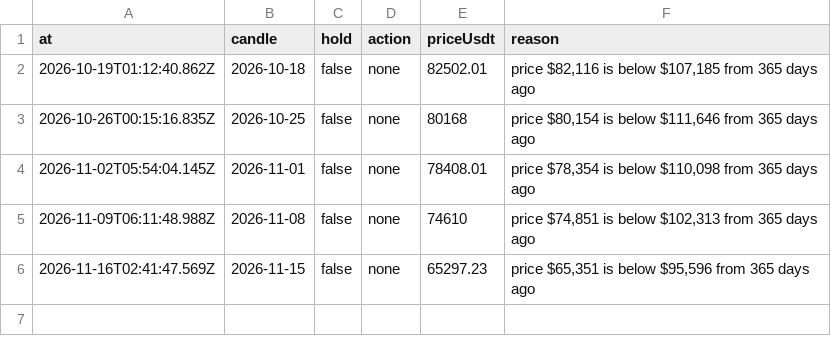
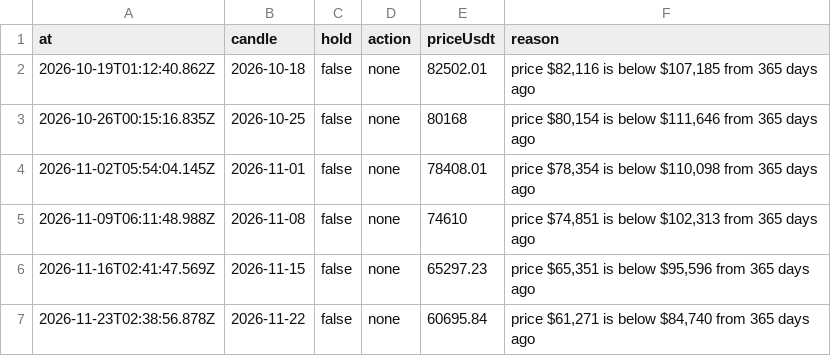
Before and after one commit to ravitejas-tech/paper-trading-bot, a CSV file: state/decisions.csv, drawn as a sheet.

```diff
--- a/state/decisions.csv
+++ b/state/decisions.csv
@@ -6 +6,2 @@ at,candle,hold,action,priceUsdt,reason
 2026-11-16T02:41:47.569Z,2026-11-15,false,none,65297.23,"price $65,351 is below $95,596 from 365 days ago"
+2026-11-23T02:38:56.878Z,2026-11-22,false,none,60695.84,"price $61,271 is below $84,740 from 365 days ago"
```
Also changed, not shown: state/equity.csv, 2 other files.
